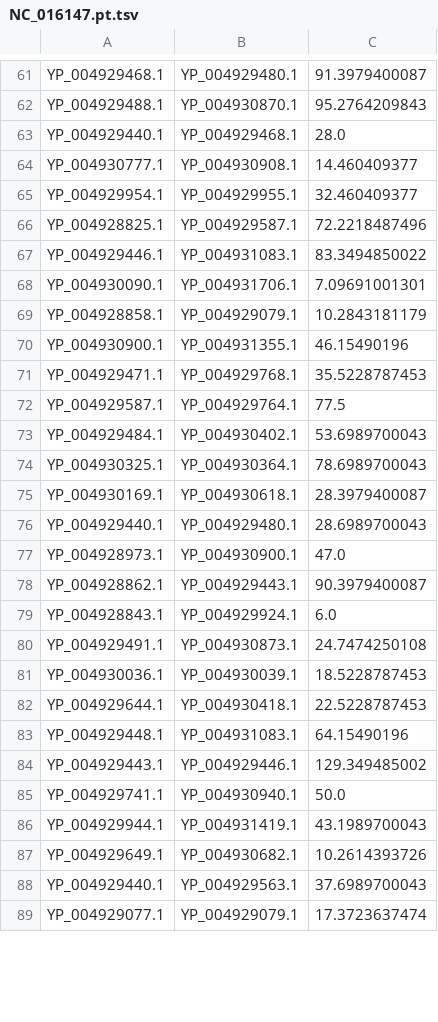
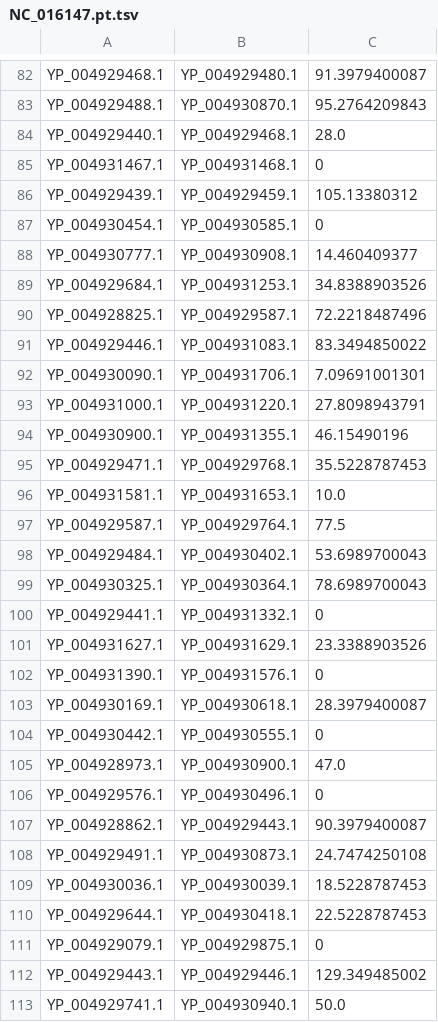
Before and after one commit to etabari/PorthoMCL, a TSV file: sample/5.paralogTemp/NC_016147.pt.tsv, drawn as a sheet; only a part is shown, gaps mark what is left out; the shorter side is filled out with more unchanged rows; the diff covers the shown part only.

```diff
--- a/sample/5.paralogTemp/NC_016147.pt.tsv
+++ b/sample/5.paralogTemp/NC_016147.pt.tsv
@@ -63,4 +84,7 @@ YP_004929488.1	YP_004930870.1	95.2764209843
 YP_004929440.1	YP_004929468.1	28.0
+YP_004931467.1	YP_004931468.1	0
+YP_004929439.1	YP_004929459.1	105.13380312
+YP_004930454.1	YP_004930585.1	0
 YP_004930777.1	YP_004930908.1	14.460409377
-YP_004929954.1	YP_004929955.1	32.460409377
+YP_004929684.1	YP_004931253.1	34.8388903526
 YP_004928825.1	YP_004929587.1	72.2218487496
@@ -68,5 +92,6 @@ YP_004929446.1	YP_004931083.1	83.3494850022
 YP_004930090.1	YP_004931706.1	7.09691001301
-YP_004928858.1	YP_004929079.1	10.2843181179
+YP_004931000.1	YP_004931220.1	27.8098943791
 YP_004930900.1	YP_004931355.1	46.15490196
 YP_004929471.1	YP_004929768.1	35.5228787453
+YP_004931581.1	YP_004931653.1	10.0
 YP_004929587.1	YP_004929764.1	77.5
@@ -74,7 +99,10 @@ YP_004929484.1	YP_004930402.1	53.6989700043
 YP_004930325.1	YP_004930364.1	78.6989700043
+YP_004929441.1	YP_004931332.1	0
+YP_004931627.1	YP_004931629.1	23.3388903526
+YP_004931390.1	YP_004931576.1	0
 YP_004930169.1	YP_004930618.1	28.3979400087
-YP_004929440.1	YP_004929480.1	28.6989700043
+YP_004930442.1	YP_004930555.1	0
 YP_004928973.1	YP_004930900.1	47.0
+YP_004929576.1	YP_004930496.1	0
 YP_004928862.1	YP_004929443.1	90.3979400087
-YP_004928843.1	YP_004929924.1	6.0
 YP_004929491.1	YP_004930873.1	24.7474250108
@@ -82,3 +110,3 @@ YP_004930036.1	YP_004930039.1	18.5228787453
 YP_004929644.1	YP_004930418.1	22.5228787453
-YP_004929448.1	YP_004931083.1	64.15490196
+YP_004929079.1	YP_004929875.1	0
 YP_004929443.1	YP_004929446.1	129.349485002
```
Also changed, not shown: 26 added rows and 7 moved rows elsewhere in this file, sample/5.besthit/NC_000916.bh.tsv, sample/5.paralogTemp/NC_000913.pt.tsv, 19 other files.
